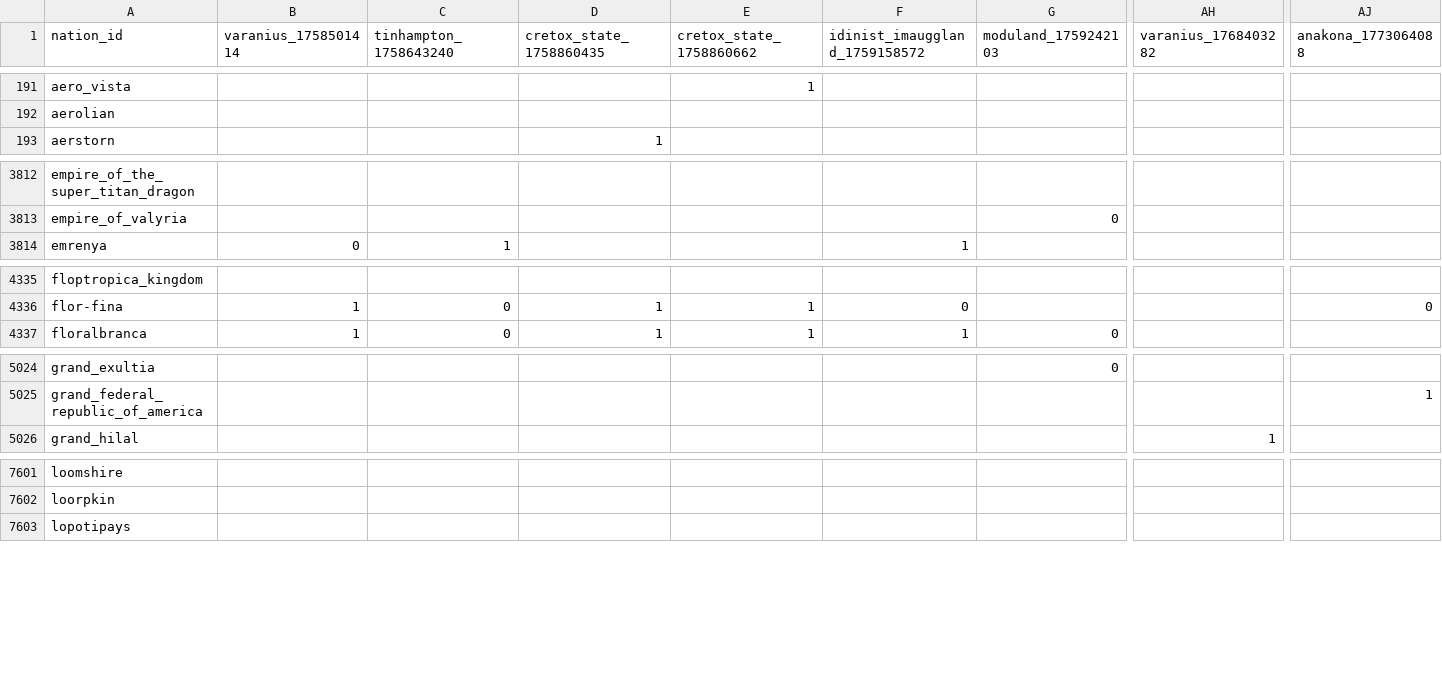
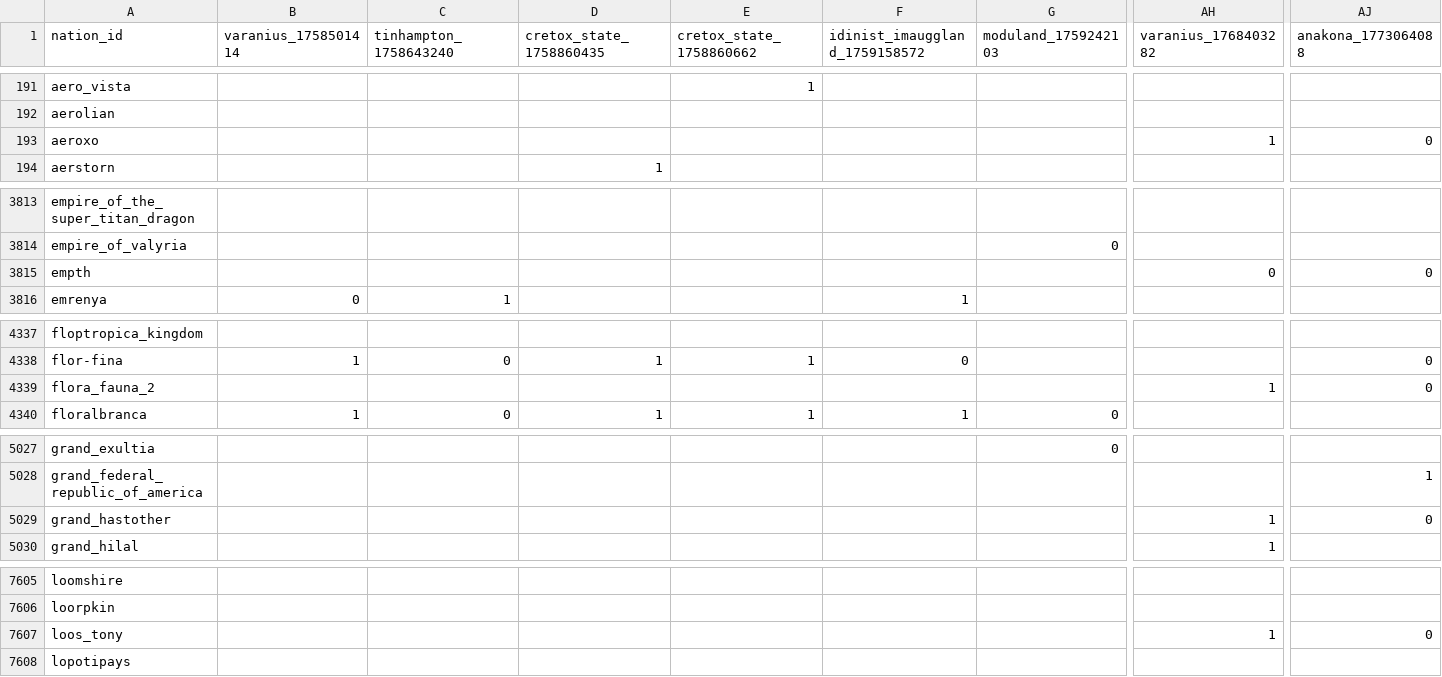
Before and after one commit to Bohaska/wa-voting-records, a CSV file: votes.csv, drawn as a sheet; only a part is shown, gaps mark what is left out; rows hold the shown columns only; the diff covers the shown part only; the diff names each change by its address in the sheet, - before the commit and + after, or states it on an @@ line.

Commit message:
UPDATE: Vote record CSV

```diff
--- a/votes.csv
+++ b/votes.csv
+row 193: aeroxo |  |  |  |  |  |  | 1 | 0
+row 3815: empth |  |  |  |  |  |  | 0 | 0
+row 4339: flora_fauna_2 |  |  |  |  |  |  | 1 | 0
+row 5029: grand_hastother |  |  |  |  |  |  | 1 | 0
+row 7607: loos_tony |  |  |  |  |  |  | 1 | 0
```
Also changed, not shown: 2 added rows and 88 edited cells elsewhere in this file, 1 other file.
